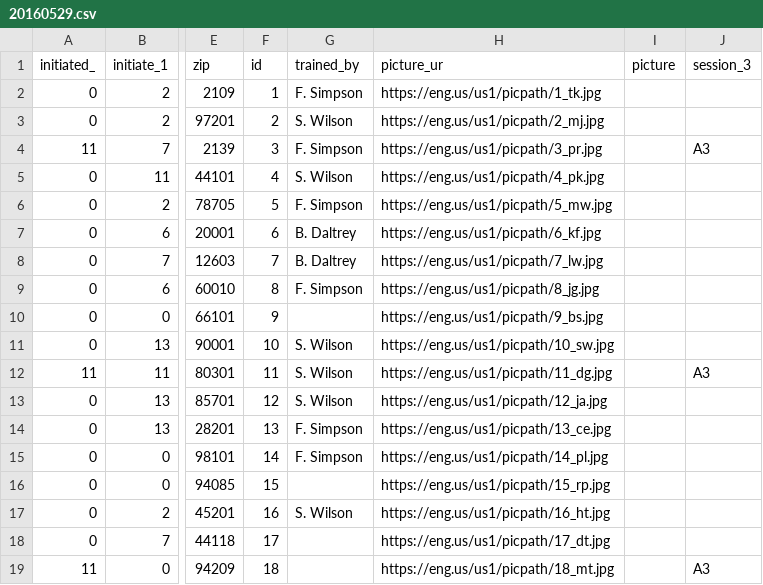
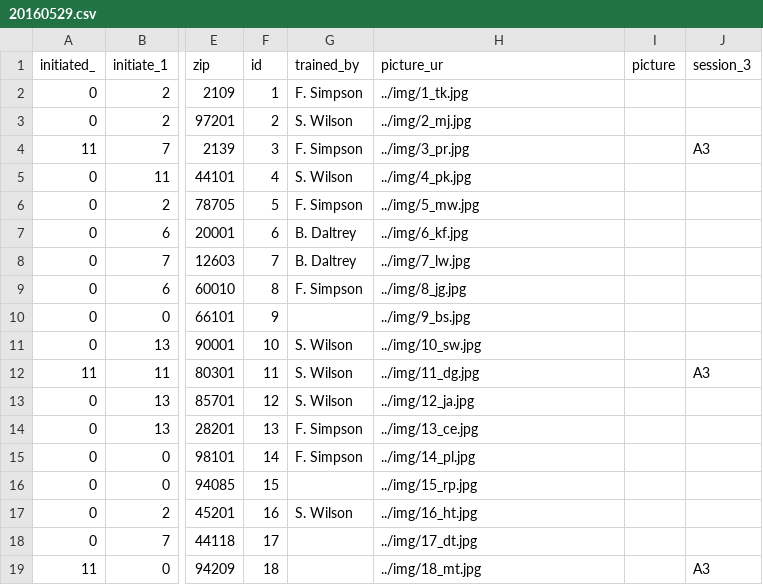
Before and after one commit to center-for-community-gis/engage, a CSV file: csv/20160529.csv, drawn as a sheet; only a part is shown, gaps mark what is left out; the diff names each change by its address in the sheet, - before the commit and + after, or states it on an @@ line.

```diff
--- a/csv/20160529.csv
+++ b/csv/20160529.csv
-H2 (picture_ur): https://eng.us/us1/picpath/1_tk.jpg
+H2 (picture_ur): ../img/1_tk.jpg
-H3 (picture_ur): https://eng.us/us1/picpath/2_mj.jpg
+H3 (picture_ur): ../img/2_mj.jpg
-H4 (picture_ur): https://eng.us/us1/picpath/3_pr.jpg
+H4 (picture_ur): ../img/3_pr.jpg
-H5 (picture_ur): https://eng.us/us1/picpath/4_pk.jpg
+H5 (picture_ur): ../img/4_pk.jpg
-H6 (picture_ur): https://eng.us/us1/picpath/5_mw.jpg
+H6 (picture_ur): ../img/5_mw.jpg
-H7 (picture_ur): https://eng.us/us1/picpath/6_kf.jpg
+H7 (picture_ur): ../img/6_kf.jpg
-H8 (picture_ur): https://eng.us/us1/picpath/7_lw.jpg
+H8 (picture_ur): ../img/7_lw.jpg
-H9 (picture_ur): https://eng.us/us1/picpath/8_jg.jpg
+H9 (picture_ur): ../img/8_jg.jpg
-H10 (picture_ur): https://eng.us/us1/picpath/9_bs.jpg
+H10 (picture_ur): ../img/9_bs.jpg
-H11 (picture_ur): https://eng.us/us1/picpath/10_sw.jpg
+H11 (picture_ur): ../img/10_sw.jpg
-H12 (picture_ur): https://eng.us/us1/picpath/11_dg.jpg
+H12 (picture_ur): ../img/11_dg.jpg
-H13 (picture_ur): https://eng.us/us1/picpath/12_ja.jpg
+H13 (picture_ur): ../img/12_ja.jpg
-H14 (picture_ur): https://eng.us/us1/picpath/13_ce.jpg
+H14 (picture_ur): ../img/13_ce.jpg
-H15 (picture_ur): https://eng.us/us1/picpath/14_pl.jpg
+H15 (picture_ur): ../img/14_pl.jpg
-H16 (picture_ur): https://eng.us/us1/picpath/15_rp.jpg
+H16 (picture_ur): ../img/15_rp.jpg
-H17 (picture_ur): https://eng.us/us1/picpath/16_ht.jpg
+H17 (picture_ur): ../img/16_ht.jpg
-H18 (picture_ur): https://eng.us/us1/picpath/17_dt.jpg
+H18 (picture_ur): ../img/17_dt.jpg
-H19 (picture_ur): https://eng.us/us1/picpath/18_mt.jpg
+H19 (picture_ur): ../img/18_mt.jpg
```
Also changed, not shown: csv/20160927.csv.
